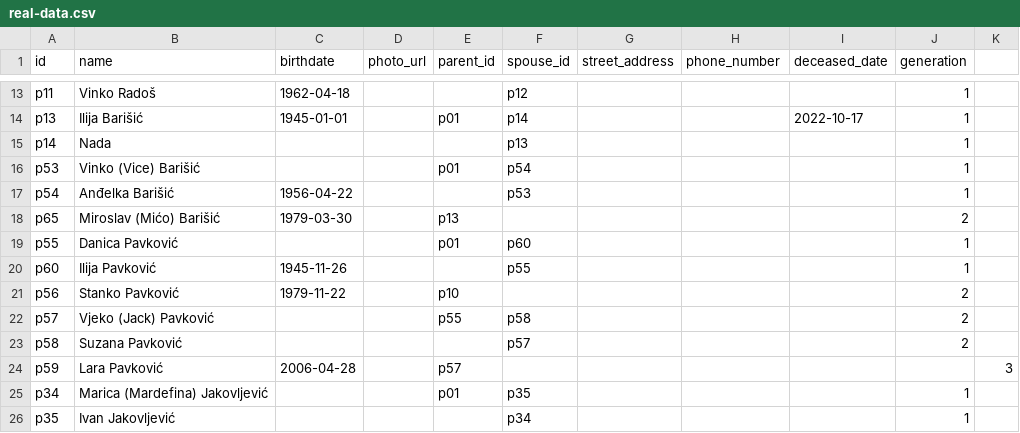
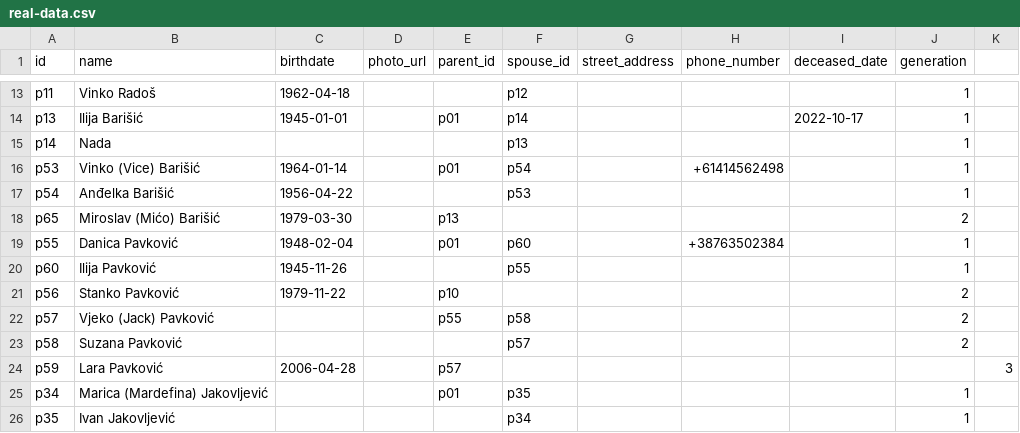
Before and after one commit to abarisic86/obiteljsko-stablo, a CSV file: public/real-data.csv, drawn as a sheet; only a part is shown, gaps mark what is left out.

Commit message:
Update birthdates and phone numbers in real-data.csv
- Added birthdate for Vinko (Vice) Barišić: 1964-01-14
- Updated phone number for Danica Pavković to +38763502384

```diff
--- a/public/real-data.csv
+++ b/public/real-data.csv
@@ -15,6 +15,6 @@ p13,Ilija Barišić,1945-01-01,,p01,p14,,,2022-10-17,1
 p14,Nada,,,,p13,,,,1
-p53,Vinko (Vice) Barišić,,,p01,p54,,,,1
+p53,Vinko (Vice) Barišić,1964-01-14,,p01,p54,,+61414562498,,1
 p54,Anđelka Barišić,1956-04-22,,,p53,,,,1
 p65,Miroslav (Mićo) Barišić,1979-03-30,,p13,,,,,2
-p55,Danica Pavković,,,p01,p60,,,,1
+p55,Danica Pavković,1948-02-04,,p01,p60,,+38763502384,,1
 p60,Ilija Pavković,1945-11-26,,,p55,,,,1
```
